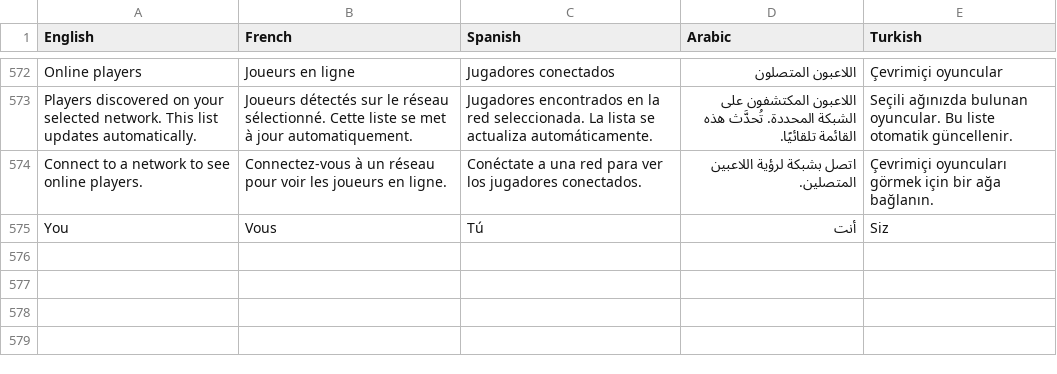
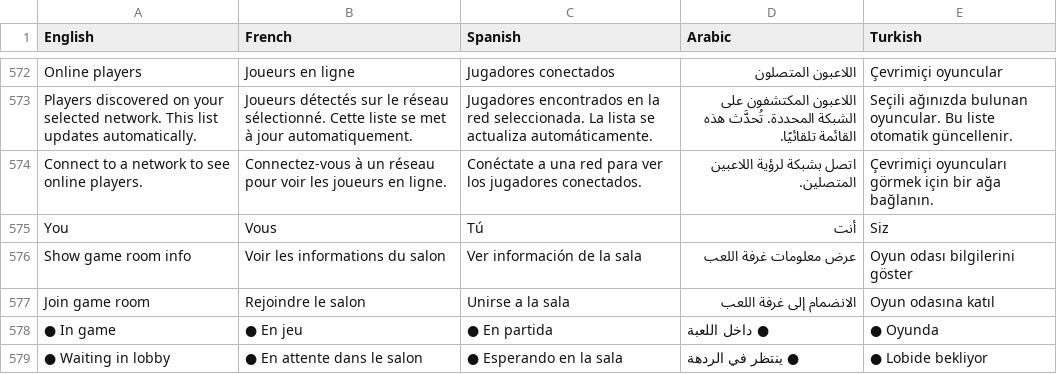
Before and after one commit to Joshua131313/fellowship-bfme2, a TSV file: Fellowship/Localization/catalog.tsv, drawn as a sheet; only a part is shown, gaps mark what is left out.

Commit message:
Show player rooms and lobby or game activity

```diff
--- a/Fellowship/Localization/catalog.tsv
+++ b/Fellowship/Localization/catalog.tsv
@@ -575 +575,5 @@ Connect to a network to see online players.	Connectez-vous à un réseau pour vo
 You	Vous	Tú	أنت	Siz
+Show game room info	Voir les informations du salon	Ver información de la sala	عرض معلومات غرفة اللعب	Oyun odası bilgilerini göster
+Join game room	Rejoindre le salon	Unirse a la sala	الانضمام إلى غرفة اللعب	Oyun odasına katıl
+● In game	● En jeu	● En partida	● داخل اللعبة	● Oyunda
+● Waiting in lobby	● En attente dans le salon	● Esperando en la sala	● ينتظر في الردهة	● Lobide bekliyor
```
Also changed, not shown: 10 other files.
